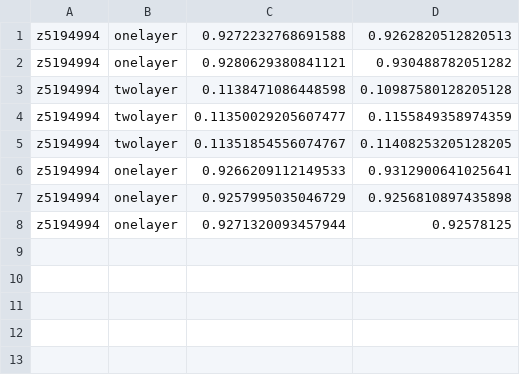
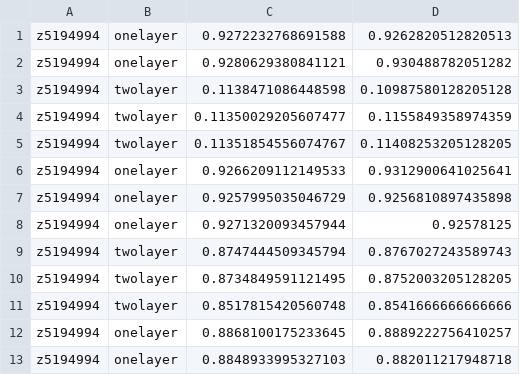
Before and after one commit to divCurlF/COMP9444, a CSV file: Assignment1/results.csv, drawn as a sheet; the diff names each change by its address in the sheet, - before the commit and + after, or states it on an @@ line.

```diff
--- a/Assignment1/results.csv
+++ b/Assignment1/results.csv
+row 9: z5194994 | twolayer | 0.8747444509345794 | 0.8767027243589743
+row 10: z5194994 | twolayer | 0.8734849591121495 | 0.8752003205128205
+row 11: z5194994 | twolayer | 0.8517815420560748 | 0.8541666666666666
+row 12: z5194994 | onelayer | 0.8868100175233645 | 0.8889222756410257
+row 13: z5194994 | onelayer | 0.8848933995327103 | 0.882011217948718
```
Also changed, not shown: 1 other file.
